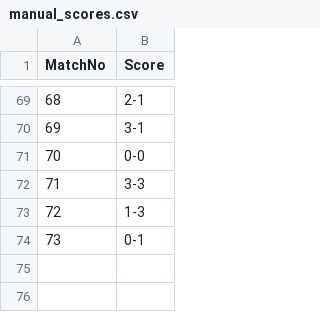
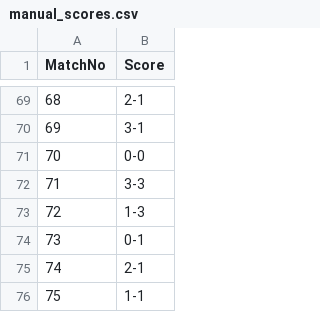
Before and after one commit to Alex-netizen2026/worldcup2026, a CSV file: manual_scores.csv, drawn as a sheet; only a part is shown, gaps mark what is left out; the diff names each change by its address in the sheet, - before the commit and + after, or states it on an @@ line.

```diff
--- a/manual_scores.csv
+++ b/manual_scores.csv
+row 75: 74 | 2-1
+row 76: 75 | 1-1
```
Also changed, not shown: update_log.csv, worldcup2026_fixtures.csv, 1 other file.
